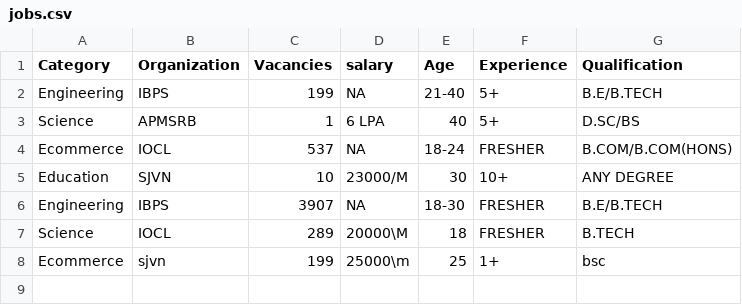
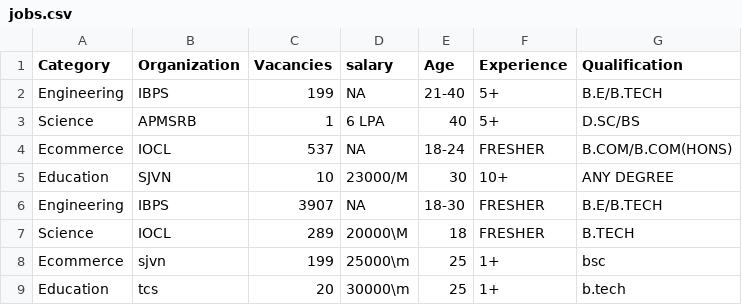
Before and after one commit to ramakanth119/job_yaari-chatbot, a CSV file: jobs.csv, drawn as a sheet.

Commit message:
Update jobs.csv

```diff
--- a/jobs.csv
+++ b/jobs.csv
@@ -8 +8,2 @@ Science,IOCL,289,20000\M,18,FRESHER,B.TECH
 Ecommerce,sjvn,199,25000\m,25,1+,bsc
+Education,tcs,20,30000\m,25,1+,b.tech
```
